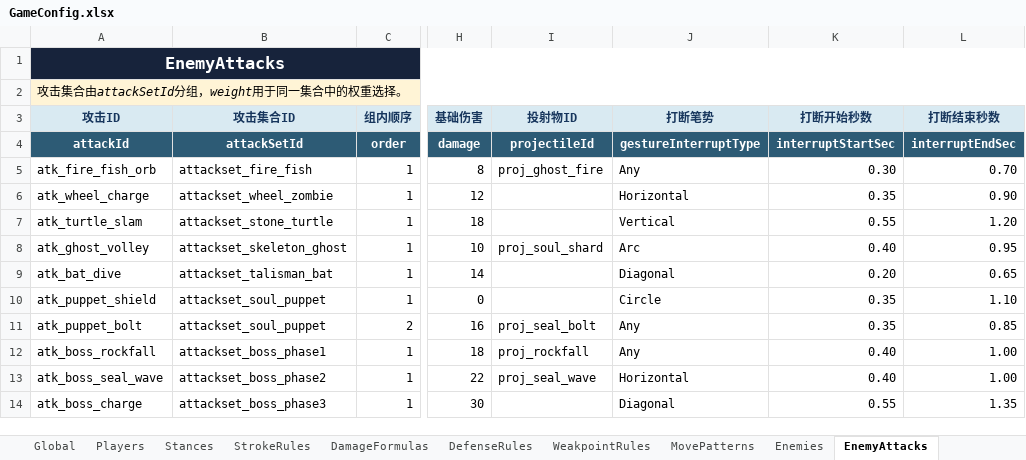
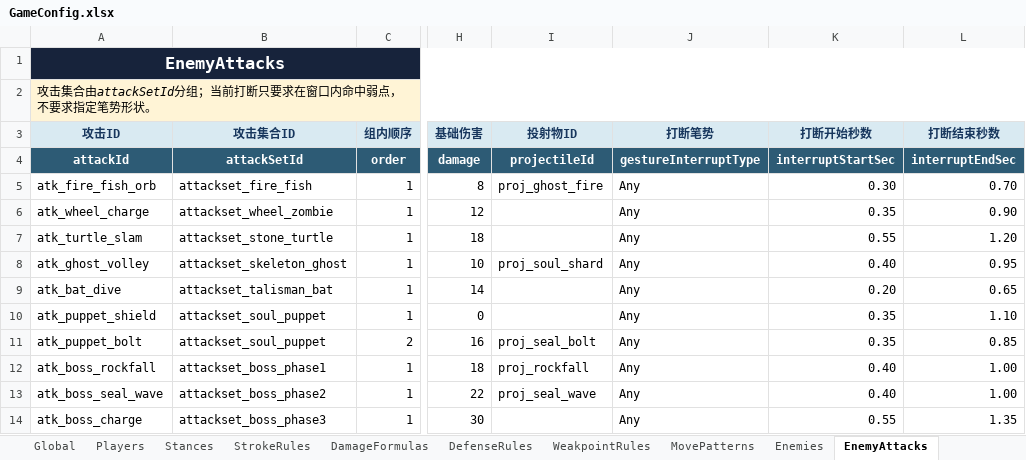
Before and after one commit to zxiaoyusq/onedraw_2, an Excel workbook: Design/Config/GameConfig.xlsx, sheet EnemyAttacks, drawn as a sheet; only a part is shown, gaps mark what is left out; values as stored, in another font and other column widths than the file's, no borders; table styles not drawn; the diff names each change by its address in the sheet, - before the commit and + after, or states it on an @@ line.

```diff
--- a/Design/Config/GameConfig.xlsx (sheet EnemyAttacks)
+++ b/Design/Config/GameConfig.xlsx (sheet EnemyAttacks)
-A2 (攻击ID): 攻击集合由attackSetId分组，weight用于同一集合中的权重选择。
+A2 (攻击ID): 攻击集合由attackSetId分组；当前打断只要求在窗口内命中弱点，不要求指定笔势形状。
-J6 (打断笔势): Horizontal
+J6 (打断笔势): Any
-J7 (打断笔势): Vertical
+J7 (打断笔势): Any
-J8 (打断笔势): Arc
+J8 (打断笔势): Any
-J9 (打断笔势): Diagonal
+J9 (打断笔势): Any
-J10 (打断笔势): Circle
+J10 (打断笔势): Any
-J13 (打断笔势): Horizontal
+J13 (打断笔势): Any
-J14 (打断笔势): Diagonal
+J14 (打断笔势): Any
```
Also changed, not shown: sheet Texts, sheet DefenseRules, sheet Skills, sheet README, sheet Global, config/一笔镇妖_游戏配置表模板.xlsx, 38 other files.
